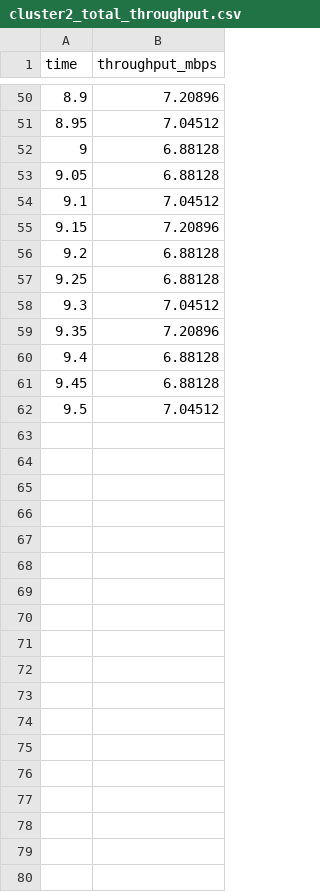
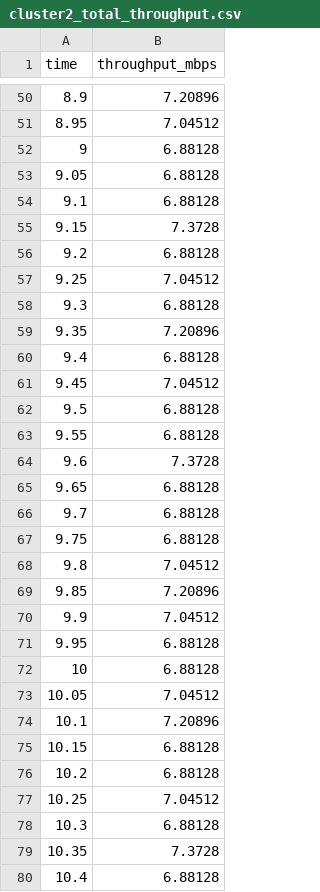
Before and after one commit to FairyBlue/ns3-oran, a CSV file: cluster2_total_throughput.csv, drawn as a sheet; only a part is shown, gaps mark what is left out; the diff covers the shown part only.

```diff
--- a/cluster2_total_throughput.csv
+++ b/cluster2_total_throughput.csv
@@ -53,10 +53,28 @@ time,throughput_mbps
 9.05,6.88128
-9.1,7.04512
-9.15,7.20896
+9.1,6.88128
+9.15,7.3728
 9.2,6.88128
-9.25,6.88128
-9.3,7.04512
+9.25,7.04512
+9.3,6.88128
 9.35,7.20896
 9.4,6.88128
-9.45,6.88128
-9.5,7.04512
+9.45,7.04512
+9.5,6.88128
+9.55,6.88128
+9.6,7.3728
+9.65,6.88128
+9.7,6.88128
+9.75,6.88128
+9.8,7.04512
+9.85,7.20896
+9.9,7.04512
+9.95,6.88128
+10,6.88128
+10.05,7.04512
+10.1,7.20896
+10.15,6.88128
+10.2,6.88128
+10.25,7.04512
+10.3,6.88128
+10.35,7.3728
+10.4,6.88128
```
Also changed, not shown: 12 added rows and 9 edited cells elsewhere in this file, cluster1_total_throughput.csv, du1_control_throughput.csv, 31 other files.
